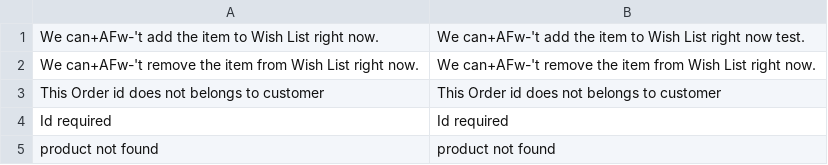
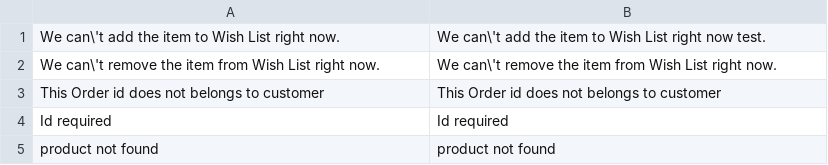
Before and after one commit to aheadWorks/module-mobile-app-connector, a CSV file: i18n/en_US.csv, drawn as a sheet.

Commit message:
updated the translated csv file

```diff
--- a/i18n/en_US.csv
+++ b/i18n/en_US.csv
@@ -1,3 +1,3 @@
-We can+AFw-'t add the item to Wish List right now.,We can+AFw-'t add the item to Wish List right now test.
-We can+AFw-'t remove the item from Wish List right now.,We can+AFw-'t remove the item from Wish List right now.
+We can\'t add the item to Wish List right now.,We can\'t add the item to Wish List right now test.
+We can\'t remove the item from Wish List right now.,We can\'t remove the item from Wish List right now.
 This Order id does not belongs to customer,This Order id does not belongs to customer
```
